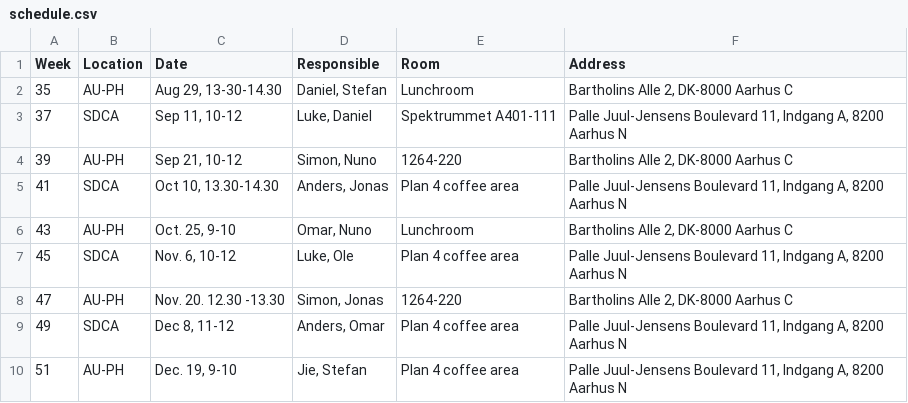
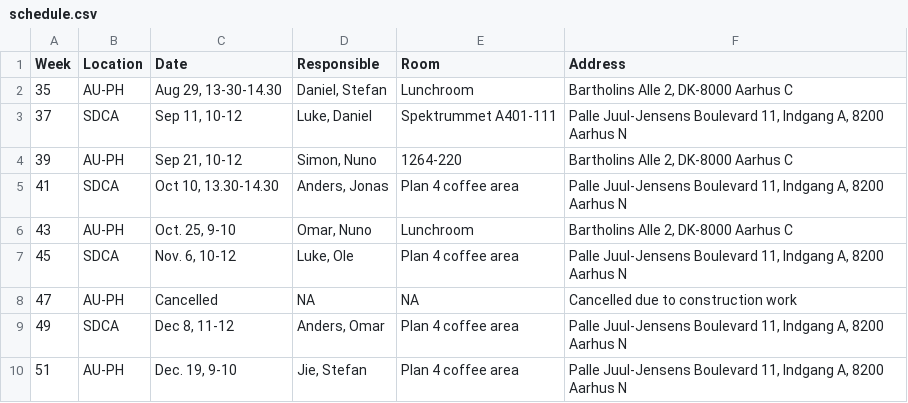
Before and after one commit to danielibsen/coding-cafe-SDCA-AU, a CSV file: data/schedule.csv, drawn as a sheet.

Commit message:
updated the schedule cancel the cafe on the 20th november

```diff
--- a/data/schedule.csv
+++ b/data/schedule.csv
@@ -7,3 +7,3 @@ Week,Location,Date,Responsible,Room,Address
 45,SDCA,"Nov. 6, 10-12","Luke, Ole",Plan 4 coffee area,"Palle Juul-Jensens Boulevard 11, Indgang A, 8200 Aarhus N"
-47,AU-PH,Nov. 20. 12.30 -13.30,"Simon, Jonas",1264-220,"Bartholins Alle 2, DK-8000 Aarhus C"
+47,AU-PH,"Cancelled","NA","NA","Cancelled due to construction work"
 49,SDCA,"Dec 8, 11-12","Anders, Omar",Plan 4 coffee area,"Palle Juul-Jensens Boulevard 11, Indgang A, 8200 Aarhus N"
```
